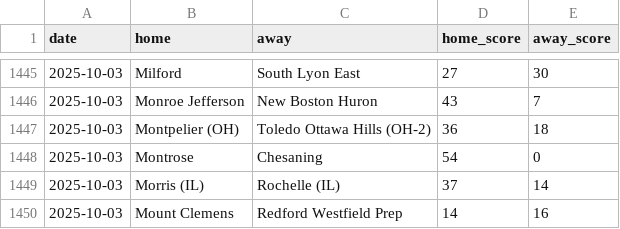
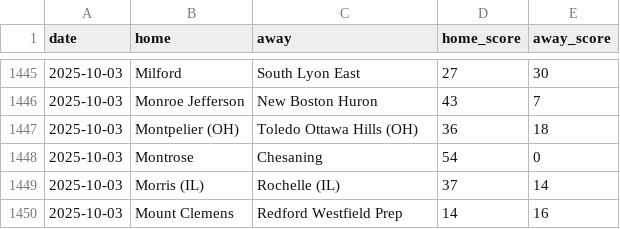
Before and after one commit to YutongHanOfficial/mi-football-predictor, a CSV file: games_2025.csv, drawn as a sheet; only a part is shown, gaps mark what is left out.

Commit message:
Update games_2025.csv

```diff
--- a/games_2025.csv
+++ b/games_2025.csv
@@ -1446,3 +1446,3 @@ date,home,away,home_score,away_score
 2025-10-03,Monroe Jefferson,New Boston Huron,43,7
-2025-10-03,Montpelier (OH),Toledo Ottawa Hills (OH-2),36,18
+2025-10-03,Montpelier (OH),Toledo Ottawa Hills (OH),36,18
 2025-10-03,Montrose,Chesaning,54,0
```
